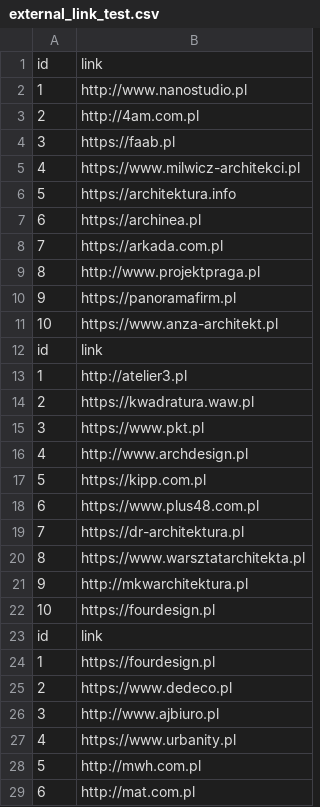
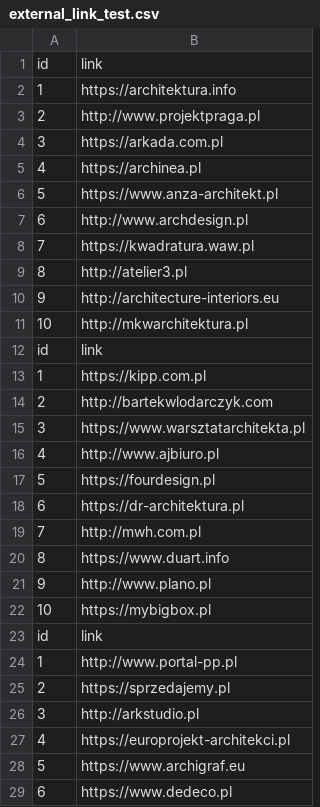
Before and after one commit to xandis520/ContactDataScraper, a CSV file: external_link_test.csv, drawn as a sheet; only a part is shown; the diff covers the shown part only.

```diff
--- a/external_link_test.csv
+++ b/external_link_test.csv
@@ -1,29 +1,29 @@
 id,link
-1,http://www.nanostudio.pl
-2,http://4am.com.pl
-3,https://faab.pl
-4,https://www.milwicz-architekci.pl
-5,https://architektura.info
-6,https://archinea.pl
-7,https://arkada.com.pl
-8,http://www.projektpraga.pl
-9,https://panoramafirm.pl
-10,https://www.anza-architekt.pl
+1,https://architektura.info
+2,http://www.projektpraga.pl
+3,https://arkada.com.pl
+4,https://archinea.pl
+5,https://www.anza-architekt.pl
+6,http://www.archdesign.pl
+7,https://kwadratura.waw.pl
+8,http://atelier3.pl
+9,http://architecture-interiors.eu
+10,http://mkwarchitektura.pl
 id,link
-1,http://atelier3.pl
-2,https://kwadratura.waw.pl
-3,https://www.pkt.pl
-4,http://www.archdesign.pl
-5,https://kipp.com.pl
-6,https://www.plus48.com.pl
-7,https://dr-architektura.pl
-8,https://www.warsztatarchitekta.pl
-9,http://mkwarchitektura.pl
-10,https://fourdesign.pl
+1,https://kipp.com.pl
+2,http://bartekwlodarczyk.com
+3,https://www.warsztatarchitekta.pl
+4,http://www.ajbiuro.pl
+5,https://fourdesign.pl
+6,https://dr-architektura.pl
+7,http://mwh.com.pl
+8,https://www.duart.info
+9,http://www.plano.pl
+10,https://mybigbox.pl
 id,link
-1,https://fourdesign.pl
-2,https://www.dedeco.pl
-3,http://www.ajbiuro.pl
-4,https://www.urbanity.pl
-5,http://mwh.com.pl
-6,http://mat.com.pl
+1,http://www.portal-pp.pl
+2,https://sprzedajemy.pl
+3,http://arkstudio.pl
+4,https://europrojekt-architekci.pl
+5,https://www.archigraf.eu
+6,https://www.dedeco.pl
```
Also changed, not shown: 33 edited cells elsewhere in this file, 6 other files.
